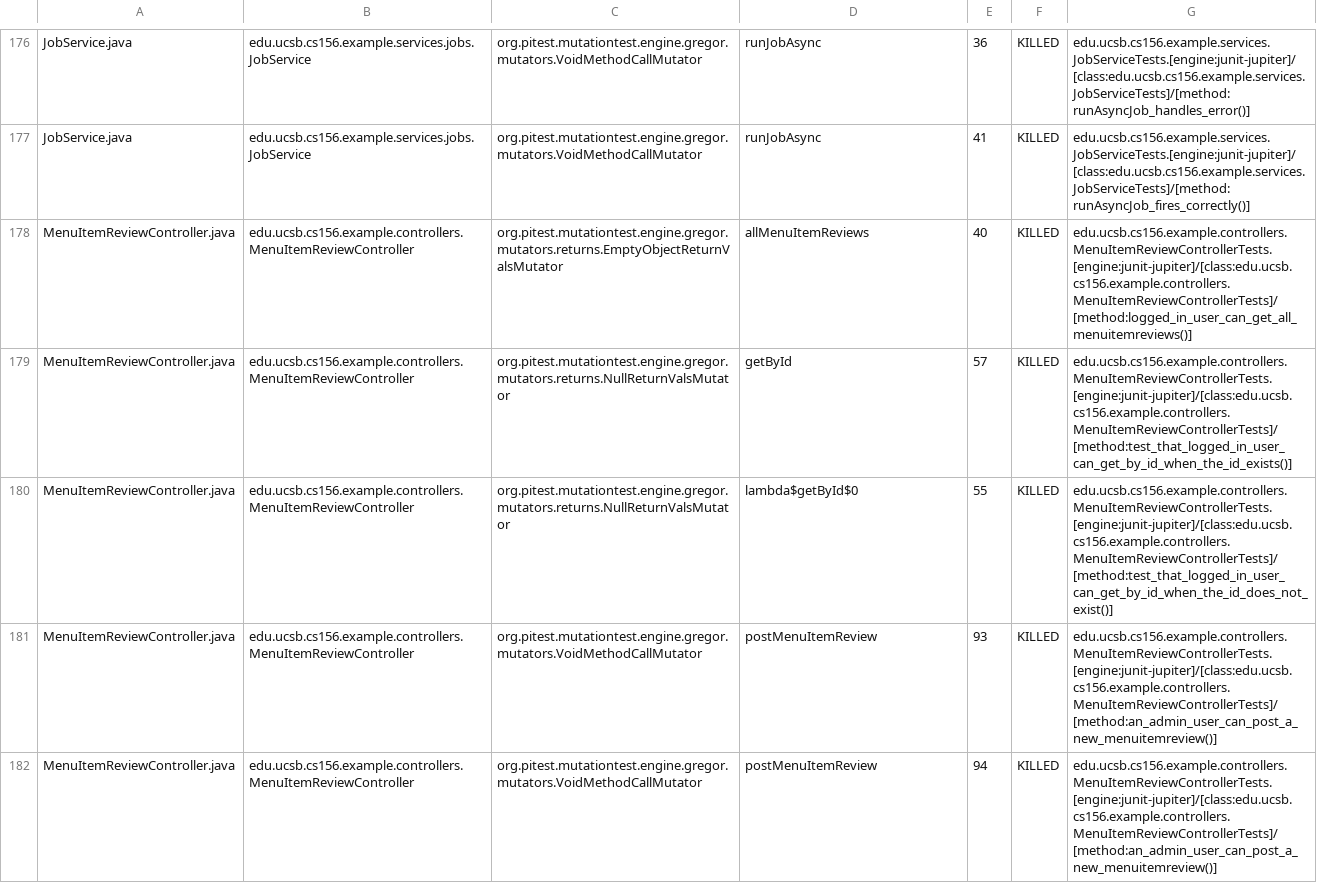
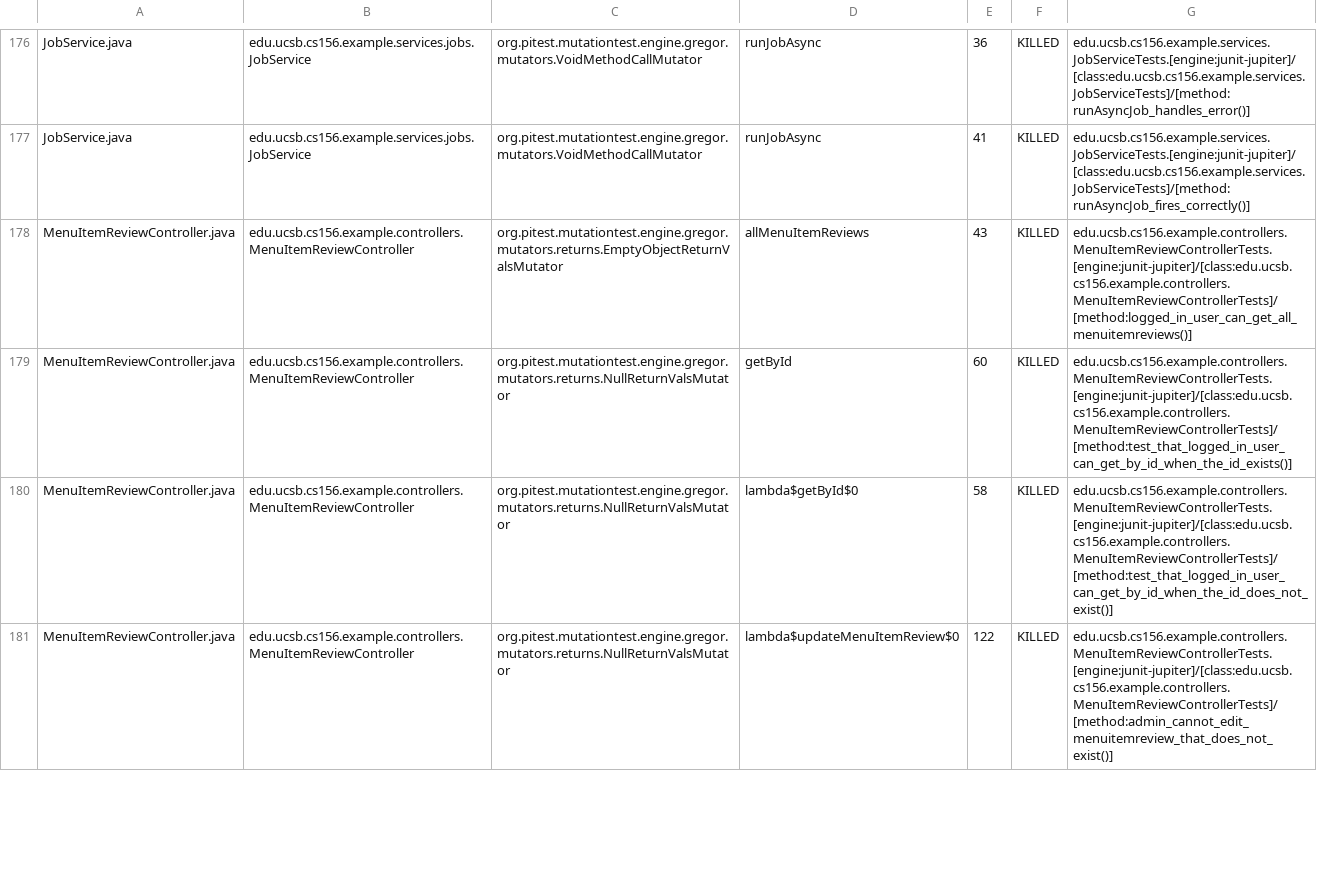
Before and after one commit to ucsb-cs156-f26/team01-f26-11, a CSV file: pitest/mutations.csv, drawn as a sheet; only a part is shown, gaps mark what is left out; the diff covers the shown part only.

Commit message:
Deploying to gh-pages from @ ucsb-cs156-f26/team01-f26-11@686bdd80e136104e74c5de703a6db909c1c17551 🚀

```diff
--- a/pitest/mutations.csv
+++ b/pitest/mutations.csv
@@ -177,6 +177,5 @@ JobService.java,edu.ucsb.cs156.example.services.jobs.JobService,org.pitest.mutat
 JobService.java,edu.ucsb.cs156.example.services.jobs.JobService,org.pitest.mutationtest.engine.gregor.mutators.VoidMethodCallMutator,runJobAsync,41,KILLED,edu.ucsb.cs156.example.services.JobServiceTests.[engine:junit-jupiter]/[class:edu.ucsb.cs156.example.services.JobServiceTests]/[method:runAsyncJob_fires_correctly()]
-MenuItemReviewController.java,edu.ucsb.cs156.example.controllers.MenuItemReviewController,org.pitest.mutationtest.engine.gregor.mutators.returns.EmptyObjectReturnValsMutator,allMenuItemReviews,40,KILLED,edu.ucsb.cs156.example.controllers.MenuItemReviewControllerTests.[engine:junit-jupiter]/[class:edu.ucsb.cs156.example.controllers.MenuItemReviewControllerTests]/[method:logged_in_user_can_get_all_menuitemreviews()]
-MenuItemReviewController.java,edu.ucsb.cs156.example.controllers.MenuItemReviewController,org.pitest.mutationtest.engine.gregor.mutators.returns.NullReturnValsMutator,getById,57,KILLED,edu.ucsb.cs156.example.controllers.MenuItemReviewControllerTests.[engine:junit-jupiter]/[class:edu.ucsb.cs156.example.controllers.MenuItemReviewControllerTests]/[method:test_that_logged_in_user_can_get_by_id_when_the_id_exists()]
-MenuItemReviewController.java,edu.ucsb.cs156.example.controllers.MenuItemReviewController,org.pitest.mutationtest.engine.gregor.mutators.returns.NullReturnValsMutator,lambda$getById$0,55,KILLED,edu.ucsb.cs156.example.controllers.MenuItemReviewControllerTests.[engine:junit-jupiter]/[class:edu.ucsb.cs156.example.controllers.MenuItemReviewControllerTests]/[method:test_that_logged_in_user_can_get_by_id_when_the_id_does_not_exist()]
-MenuItemReviewController.java,edu.ucsb.cs156.example.controllers.MenuItemReviewController,org.pitest.mutationtest.engine.gregor.mutators.VoidMethodCallMutator,postMenuItemReview,93,KILLED,edu.ucsb.cs156.example.controllers.MenuItemReviewControllerTests.[engine:junit-jupiter]/[class:edu.ucsb.cs156.example.controllers.MenuItemReviewControllerTests]/[method:an_admin_user_can_post_a_new_menuitemreview()]
-MenuItemReviewController.java,edu.ucsb.cs156.example.controllers.MenuItemReviewController,org.pitest.mutationtest.engine.gregor.mutators.VoidMethodCallMutator,postMenuItemReview,94,KILLED,edu.ucsb.cs156.example.controllers.MenuItemReviewControllerTests.[engine:junit-jupiter]/[class:edu.ucsb.cs156.example.controllers.MenuItemReviewControllerTests]/[method:an_admin_user_can_post_a_new_menuitemreview()]
+MenuItemReviewController.java,edu.ucsb.cs156.example.controllers.MenuItemReviewController,org.pitest.mutationtest.engine.gregor.mutators.returns.EmptyObjectReturnValsMutator,allMenuItemReviews,43,KILLED,edu.ucsb.cs156.example.controllers.MenuItemReviewControllerTests.[engine:junit-jupiter]/[class:edu.ucsb.cs156.example.controllers.MenuItemReviewControllerTests]/[method:logged_in_user_can_get_all_menuitemreviews()]
+MenuItemReviewController.java,edu.ucsb.cs156.example.controllers.MenuItemReviewController,org.pitest.mutationtest.engine.gregor.mutators.returns.NullReturnValsMutator,getById,60,KILLED,edu.ucsb.cs156.example.controllers.MenuItemReviewControllerTests.[engine:junit-jupiter]/[class:edu.ucsb.cs156.example.controllers.MenuItemReviewControllerTests]/[method:test_that_logged_in_user_can_get_by_id_when_the_id_exists()]
+MenuItemReviewController.java,edu.ucsb.cs156.example.controllers.MenuItemReviewController,org.pitest.mutationtest.engine.gregor.mutators.returns.NullReturnValsMutator,lambda$getById$0,58,KILLED,edu.ucsb.cs156.example.controllers.MenuItemReviewControllerTests.[engine:junit-jupiter]/[class:edu.ucsb.cs156.example.controllers.MenuItemReviewControllerTests]/[method:test_that_logged_in_user_can_get_by_id_when_the_id_does_not_exist()]
+MenuItemReviewController.java,edu.ucsb.cs156.example.controllers.MenuItemReviewController,org.pitest.mutationtest.engine.gregor.mutators.returns.NullReturnValsMutator,lambda$updateMenuItemReview$0,122,KILLED,edu.ucsb.cs156.example.controllers.MenuItemReviewControllerTests.[engine:junit-jupiter]/[class:edu.ucsb.cs156.example.controllers.MenuItemReviewControllerTests]/[method:admin_cannot_edit_menuitemreview_that_does_not_exist()]
```
Also changed, not shown: 9 added rows, 1 removed row and 1 edited cell elsewhere in this file, 25 other files.
